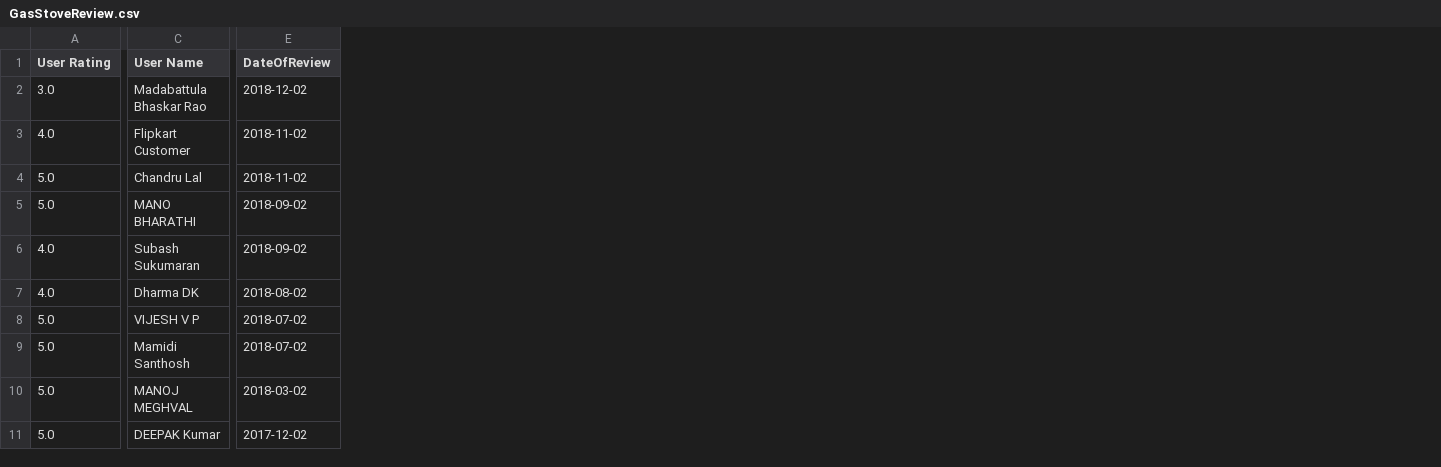
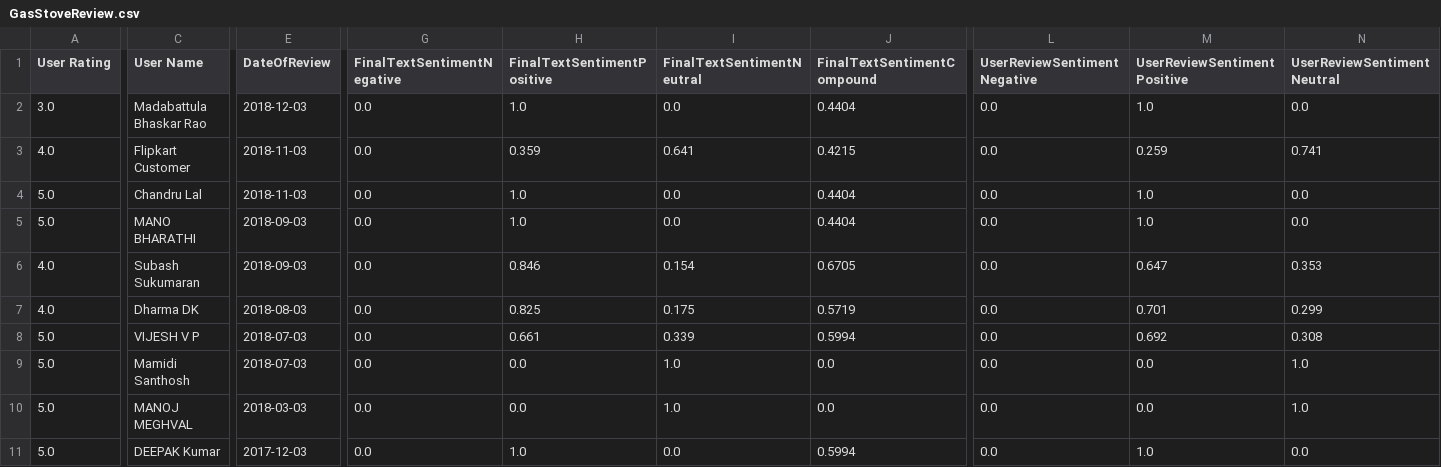
Before and after one commit to nerds-coding/ProductReviewAndRelationWithStockPrice, a CSV file: FlipkartReviews/PreProcessDataset/GasStoveReview.csv, drawn as a sheet; only a part is shown, gaps mark what is left out; the diff covers the shown part only; the diff names each change by its address in the sheet, - before the commit and + after, or states it on an @@ line.

```diff
--- a/FlipkartReviews/PreProcessDataset/GasStoveReview.csv
+++ b/FlipkartReviews/PreProcessDataset/GasStoveReview.csv
+column G (FinalTextSentimentNegative), rows 2-11: all 0.0
+column H (FinalTextSentimentPositive), rows 2-11: 1.0 | 0.359 | 1.0 | 1.0 | 0.846 | 0.825 | 0.661 | 0.0 | 0.0 | 1.0
+column I (FinalTextSentimentNeutral), rows 2-11: 0.0 | 0.641 | 0.0 | 0.0 | 0.154 | 0.175 | 0.339 | 1.0 | 1.0 | 0.0
+column J (FinalTextSentimentCompound), rows 2-11: 0.4404 | 0.4215 | 0.4404 | 0.4404 | 0.6705 | 0.5719 | 0.5994 | 0.0 | 0.0 | 0.5994
+column L (UserReviewSentimentNegative), rows 2-11: all 0.0
+column M (UserReviewSentimentPositive), rows 2-11: 1.0 | 0.259 | 1.0 | 1.0 | 0.647 | 0.701 | 0.692 | 0.0 | 0.0 | 1.0
+column N (UserReviewSentimentNeutral), rows 2-11: 0.0 | 0.741 | 0.0 | 0.0 | 0.353 | 0.299 | 0.308 | 1.0 | 1.0 | 0.0
-E2 (DateOfReview): 2018-12-02
+E2 (DateOfReview): 2018-12-03
-E3:E4 (DateOfReview): 2018-11-02
+E3:E4 (DateOfReview): 2018-11-03
-E5:E6 (DateOfReview): 2018-09-02
+E5:E6 (DateOfReview): 2018-09-03
-E7 (DateOfReview): 2018-08-02
+E7 (DateOfReview): 2018-08-03
-E8:E9 (DateOfReview): 2018-07-02
+E8:E9 (DateOfReview): 2018-07-03
-E10 (DateOfReview): 2018-03-02
+E10 (DateOfReview): 2018-03-03
-E11 (DateOfReview): 2017-12-02
+E11 (DateOfReview): 2017-12-03
```
Also changed, not shown: 1 added column and 6 edited cells elsewhere in this file, FlipkartReviews/PreProcessDataset/JuicerMixerGrinderReviews.csv, FlipkartReviews/PreProcessDataset/MixtureGrinderReview.csv, 5 other files.
